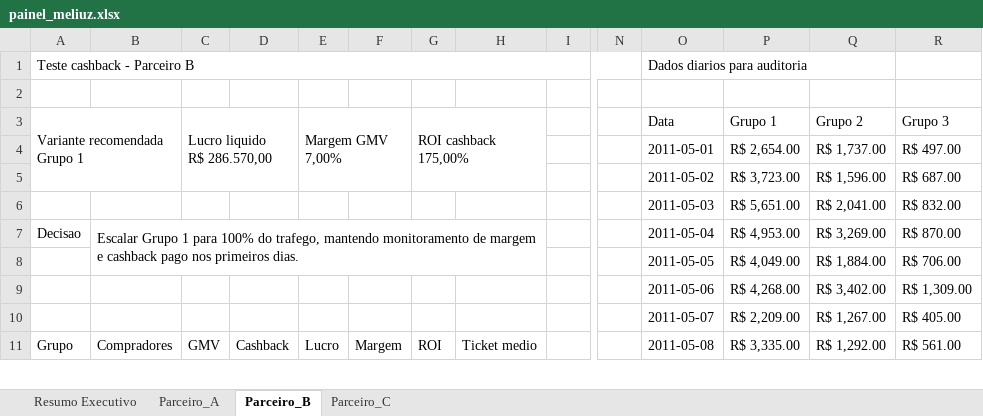
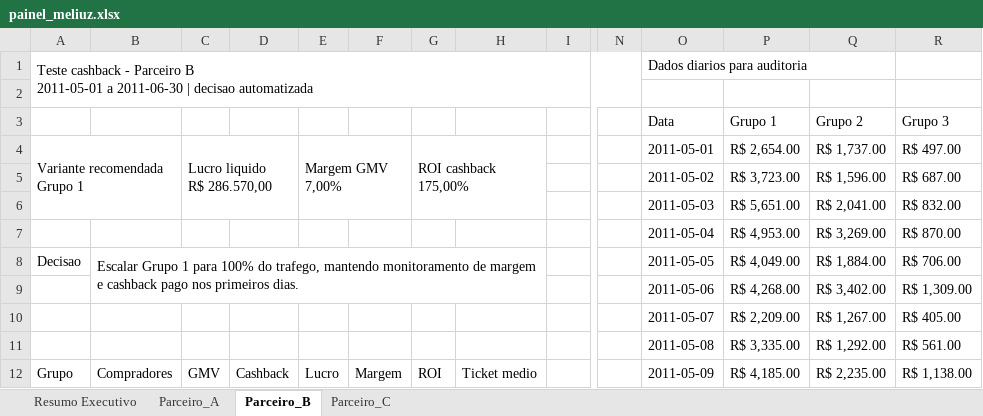
Before and after one commit to crislaingomez-coder/case-meliuz, an Excel workbook: saidas/painel_meliuz.xlsx, sheet Parceiro_B, drawn as a sheet; only a part is shown, gaps mark what is left out; values as stored, in another font and other column widths than the file's, no cell formats; charts and pictures not drawn; removed rows and columns are numbered as before the commit, all else as after; rows hold the shown columns only; ↵ is a line break in a cell; the diff covers the shown part only; the diff names each change by its address in the sheet, - before the commit and + after, or states it on an @@ line.

```diff
--- a/saidas/painel_meliuz.xlsx (sheet Parceiro_B)
+++ b/saidas/painel_meliuz.xlsx (sheet Parceiro_B)
-A1: …Parceiro B
+A1: …Parceiro B ↵ 2011-05-01 a 2011-06-30 | decisao automatizada
-A1:N1 merged
+A1:N2 merged
+row 3:  |  |  |  |  |  |  |  |  |  | Data | Grupo 1 | Grupo 2 | Grupo 3
-A3:B5 merged
+A4:B6 merged
-C3:D5 merged
+C4:D6 merged
-E3:F5 merged
+E4:F6 merged
-G3:H5 merged
+G4:H6 merged
-O4: Data
+O4: 2011-05-01
-P4: Grupo 1
+P4: R$ 2,654.00
-Q4: Grupo 2
+Q4: R$ 1,737.00
-R4: Grupo 3
+R4: R$ 497.00
-row 4:  |  |  |  |  |  |  |  |  |  | 2011-05-01 | R$ 2,654.00 | R$ 1,737.00 | R$ 497.00
+row 7:  |  |  |  |  |  |  |  |  |  | 2011-05-04 | R$ 4,953.00 | R$ 3,269.00 | R$ 870.00
-B7:H8 merged
+B8:H9 merged
-O8: 2011-05-04
+O8: 2011-05-05
-P8: R$ 4,953.00
+P8: R$ 4,049.00
-Q8: R$ 3,269.00
+Q8: R$ 1,884.00
-R8: R$ 870.00
+R8: R$ 706.00
-row 8:  |  |  |  |  |  |  |  |  |  | 2011-05-05 | R$ 4,049.00 | R$ 1,884.00 | R$ 706.00
+row 11:  |  |  |  |  |  |  |  |  |  | 2011-05-08 | R$ 3,335.00 | R$ 1,292.00 | R$ 561.00
-O12: 2011-05-08
+O12: 2011-05-09
-P12: R$ 3,335.00
+P12: R$ 4,185.00
-Q12: R$ 1,292.00
+Q12: R$ 2,235.00
-R12: R$ 561.00
+R12: R$ 1,138.00
```
Also changed, not shown: 1 removed row and 12 edited cells elsewhere in this sheet, sheet Parceiro_A, sheet Parceiro_C, sheet Resumo Executivo, cell formats, charts or pictures, 4 other files.
